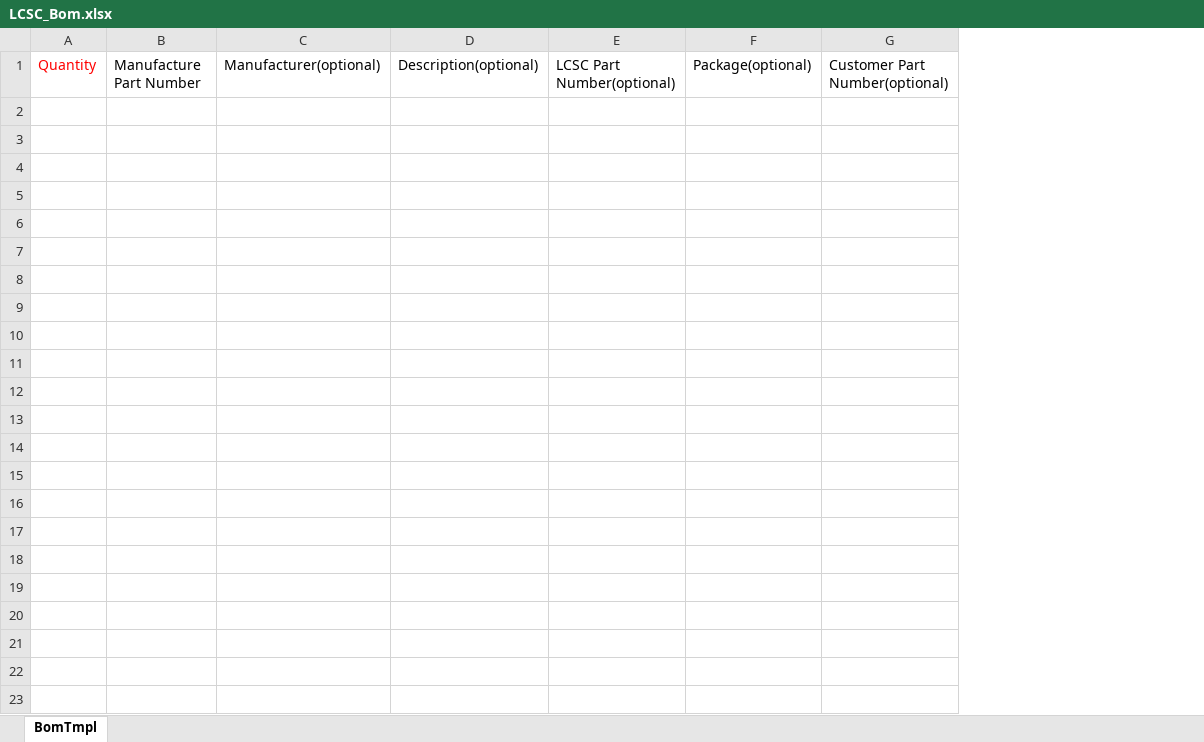
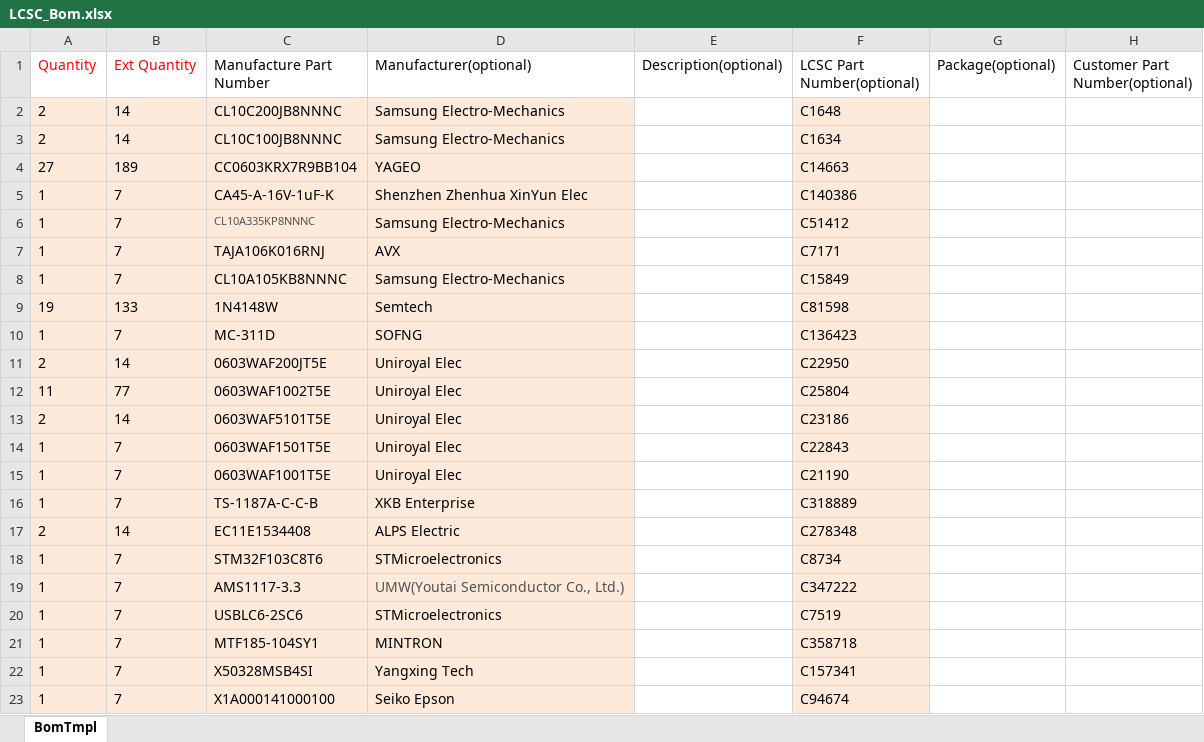
Before and after one commit to fl3tching101/Rocketboard-16, an Excel workbook: LCSC_Bom.xlsx, sheet BomTmpl, drawn as a sheet; values as stored, in another font and other column widths than the file's, no borders; removed rows and columns are numbered as before the commit, all else as after; the diff names each change by its address in the sheet, - before the commit and + after, or states it on an @@ line.

Commit message:
Updated BOMs for alternate part so that it doesn't need backordered from LCSC

```diff
--- a/LCSC_Bom.xlsx (sheet BomTmpl)
+++ b/LCSC_Bom.xlsx (sheet BomTmpl)
-column A (Quantity), empty
-column B (Manufacture Part Number), empty
-column C (Manufacturer(optional)), empty
+column A (Quantity), empty
+column B (Ext Quantity), empty
+column C (Manufacture Part Number), empty
+column D (Manufacturer(optional)), empty
-column E (LCSC Part Number(optional)), empty
+column F (LCSC Part Number(optional)), empty
+row 2: 2 | 14 | CL10C200JB8NNNC | Samsung Electro-Mechanics |  | C1648
+row 3: 2 | 14 | CL10C100JB8NNNC | Samsung Electro-Mechanics |  | C1634
+row 4: 27 | 189 | CC0603KRX7R9BB104 | YAGEO |  | C14663
+row 5: 1 | 7 | CA45-A-16V-1uF-K | Shenzhen Zhenhua XinYun Elec |  | C140386
+row 6: 1 | 7 | CL10A335KP8NNNC | Samsung Electro-Mechanics |  | C51412
+row 7: 1 | 7 | TAJA106K016RNJ | AVX |  | C7171
+row 8: 1 | 7 | CL10A105KB8NNNC | Samsung Electro-Mechanics |  | C15849
+row 9: 19 | 133 | 1N4148W | Semtech |  | C81598
+row 10: 1 | 7 | MC-311D | SOFNG |  | C136423
+row 11: 2 | 14 | 0603WAF200JT5E | Uniroyal Elec |  | C22950
+row 12: 11 | 77 | 0603WAF1002T5E | Uniroyal Elec |  | C25804
+row 13: 2 | 14 | 0603WAF5101T5E | Uniroyal Elec |  | C23186
+row 14: 1 | 7 | 0603WAF1501T5E | Uniroyal Elec |  | C22843
+row 15: 1 | 7 | 0603WAF1001T5E | Uniroyal Elec |  | C21190
+row 16: 1 | 7 | TS-1187A-C-C-B | XKB Enterprise |  | C318889
+row 17: 2 | 14 | EC11E1534408 | ALPS Electric |  | C278348
+row 18: 1 | 7 | STM32F103C8T6 | STMicroelectronics |  | C8734
+row 19: 1 | 7 | AMS1117-3.3 | UMW(Youtai Semiconductor Co., Ltd.) |  | C347222
+row 20: 1 | 7 | USBLC6-2SC6 | STMicroelectronics |  | C7519
+row 21: 1 | 7 | MTF185-104SY1 | MINTRON |  | C358718
+row 22: 1 | 7 | X50328MSB4SI | Yangxing Tech |  | C157341
+row 23: 1 | 7 | X1A000141000100 | Seiko Epson |  | C94674
```
Also changed, not shown: bom_manual.xlsx.
